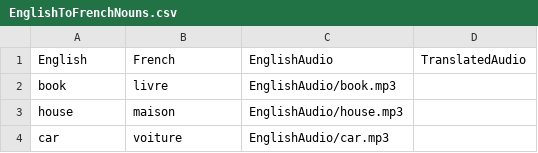
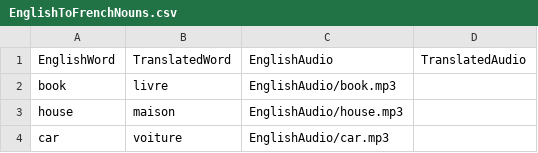
Before and after one commit to williamphoenix/speakEasy, a CSV file: EnglishToFrenchNouns.csv, drawn as a sheet; only a part is shown.

```diff
--- a/EnglishToFrenchNouns.csv
+++ b/EnglishToFrenchNouns.csv
@@ -1,2 +1,2 @@
-English,French,EnglishAudio,TranslatedAudio
+EnglishWord,TranslatedWord,EnglishAudio,TranslatedAudio
 book,livre,EnglishAudio/book.mp3,
```
Also changed, not shown: 2 other files.
